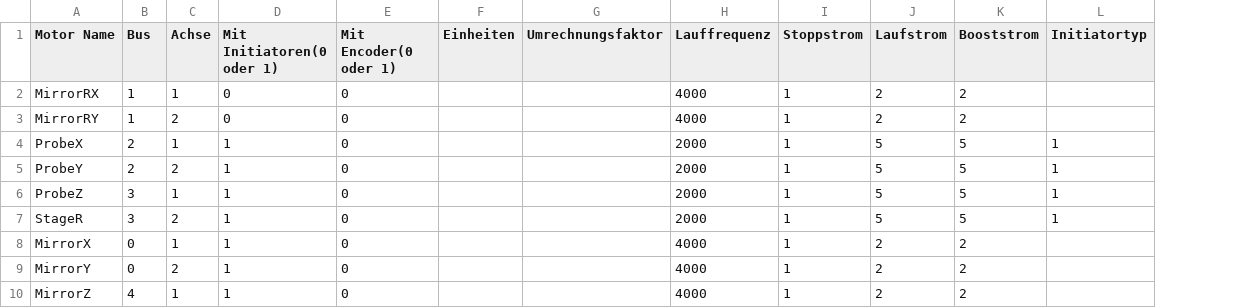
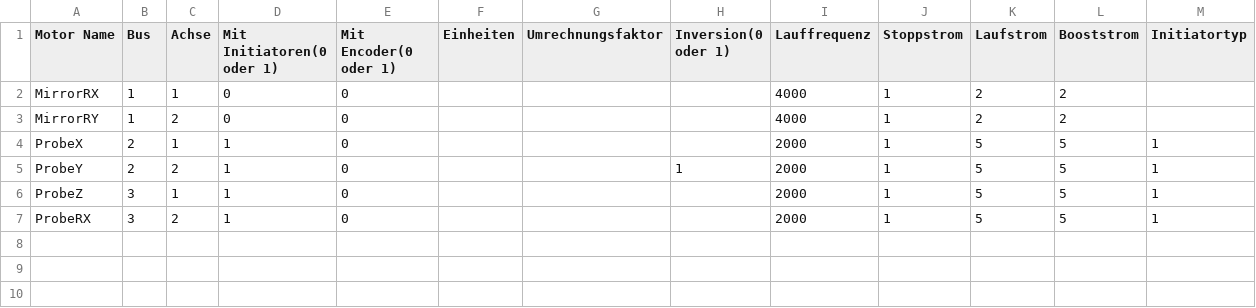
Before and after one commit to v-usatikov/microscope_controller, a CSV file: mscontr/MainGUI/input/MCC2_Motoren_config.csv, drawn as a sheet; removed rows and columns are numbered as before the commit, all else as after; the diff names each change by its address in the sheet, - before the commit and + after, or states it on an @@ line.

```diff
--- a/mscontr/MainGUI/input/MCC2_Motoren_config.csv
+++ b/mscontr/MainGUI/input/MCC2_Motoren_config.csv
+column H (Inversion(0 oder 1)), row 5: 1
-A7 (Motor Name): StageR
+A7 (Motor Name): ProbeRX
-row 8: MirrorX | 0 | 1 | 1 | 0 |  |  | 4000 | 1 | 2 | 2
-row 9: MirrorY | 0 | 2 | 1 | 0 |  |  | 4000 | 1 | 2 | 2
-row 10: MirrorZ | 4 | 1 | 1 | 0 |  |  | 4000 | 1 | 2 | 2
```
Also changed, not shown: mscontr/MainGUI/input/Jet_box_config.csv, mscontr/MainGUI/input/MCS_Motoren_config.csv, 7 other files.
